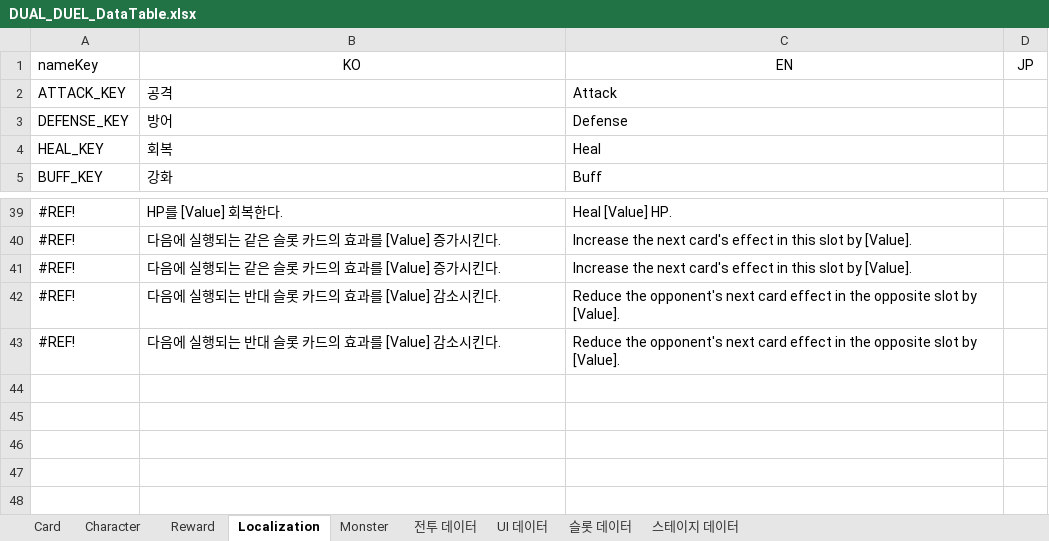
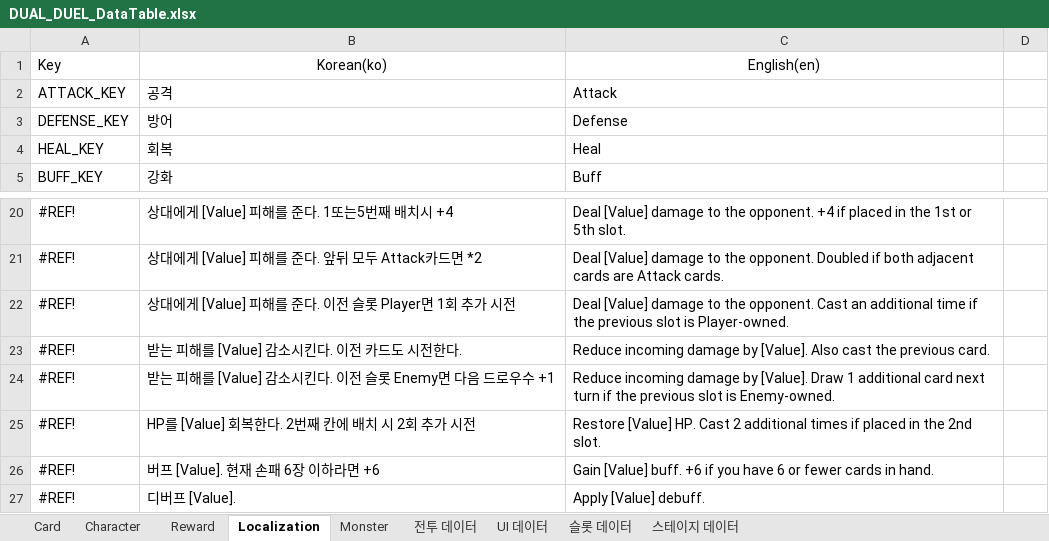
Before and after one commit to jinjooyoung/DUAL-DUEL, an Excel workbook: Assets/Data/Excel/DUAL_DUEL_DataTable.xlsx, sheet Localization, drawn as a sheet; only a part is shown, gaps mark what is left out; values as stored, in another font and other column widths than the file's, no borders; charts and pictures not drawn; removed rows and columns are numbered as before the commit, all else as after; the diff covers the shown part only; the diff names each change by its address in the sheet, - before the commit and + after, or states it on an @@ line.

```diff
--- a/Assets/Data/Excel/DUAL_DUEL_DataTable.xlsx (sheet Localization)
+++ b/Assets/Data/Excel/DUAL_DUEL_DataTable.xlsx (sheet Localization)
-row 1: nameKey | KO | EN | JP
+row 1: Key | Korean(ko) | English(en)
-B20: HP를 [Value] 회복한다.
+B20: 상대에게 [Value] 피해를 준다. 1또는5번째 배치시 +4
-C20: Heal [Value] HP.
+C20: Deal [Value] damage to the opponent. +4 if placed in the 1st or 5th slot.
-B21: 다음에 실행되는 같은 슬롯 카드의 효과를 [Value] 증가시킨다.
+B21: 상대에게 [Value] 피해를 준다. 앞뒤 모두 Attack카드면 *2
-C21: Increase the next card's effect in this slot by [Value].
+C21: Deal [Value] damage to the opponent. Doubled if both adjacent cards are Attack cards.
+row 22: #REF! | 상대에게 [Value] 피해를 준다. 이전 슬롯 Player면 1회 추가 시전 | Deal [Value] damage to the opponent. Cast an additional time if the previous slot is Player-owned.
-B23: 다음에 실행되는 같은 슬롯 카드의 효과를 [Value] 증가시킨다.
+B23: 받는 피해를 [Value] 감소시킨다. 이전 카드도 시전한다.
-C23: Increase the next card's effect in this slot by [Value].
+C23: Reduce incoming damage by [Value]. Also cast the previous card.
-B24: 다음에 실행되는 반대 슬롯 카드의 효과를 [Value] 감소시킨다.
+B24: 받는 피해를 [Value] 감소시킨다. 이전 슬롯 Enemy면 다음 드로우수 +1
-C24: Reduce the opponent's next card effect in the opposite slot by [Value].
+C24: Reduce incoming damage by [Value]. Draw 1 additional card next turn if the previous slot is Enemy-owned.
-B25: 다음에 실행되는 반대 슬롯 카드의 효과를 [Value] 감소시킨다.
+B25: HP를 [Value] 회복한다. 2번째 칸에 배치 시 2회 추가 시전
-C25: Reduce the opponent's next card effect in the opposite slot by [Value].
+C25: Restore [Value] HP. Cast 2 additional times if placed in the 2nd slot.
+row 26: #REF! | 버프 [Value]. 현재 손패 6장 이하라면 +6 | Gain [Value] buff. +6 if you have 6 or fewer cards in hand.
+row 27: #REF! | 디버프 [Value]. | Apply [Value] debuff.
```
Also changed, not shown: 9 added rows, 28 removed rows and 1 edited cell elsewhere in this sheet, sheet Monster, sheet Card, formulas that keep their value, 12 other files.
